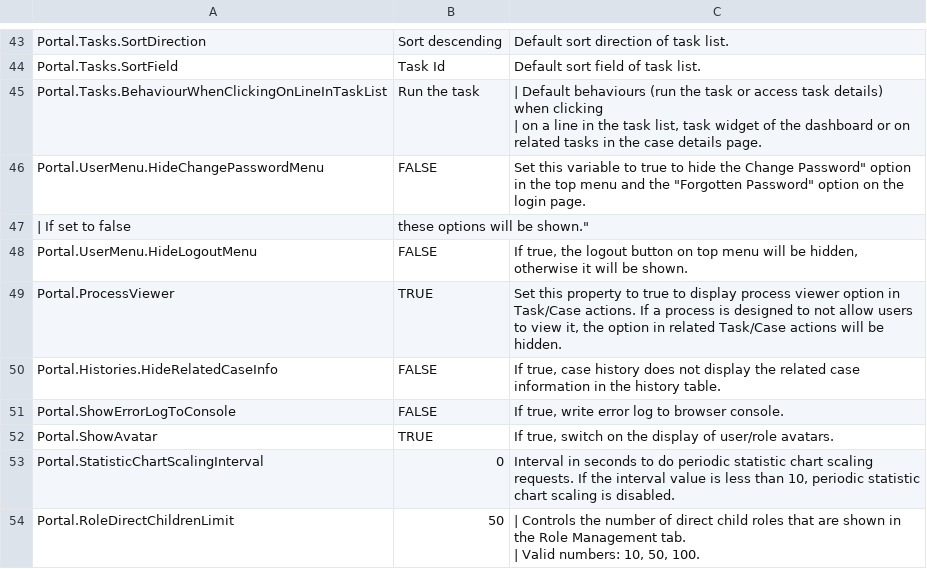
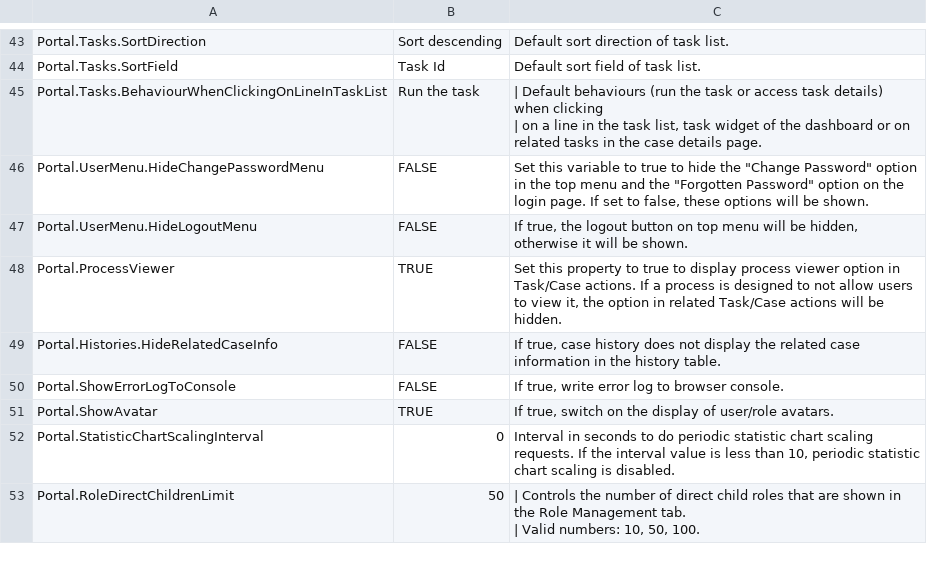
Before and after one commit to lttung-axonivy/portal, a CSV file: Documentation/portal-guide/source/portal-user-guide/admin-settings/documents/available_settings.csv, drawn as a sheet; only a part is shown, gaps mark what is left out.

Commit message:
Feature/ivyportal 16944 hide password forgotten function in specific cases lts (#898)
* feature/IVYPORTAL-16944-Hide-Password-forgotten-function-in-specific-cases-lts
_ fix document

```diff
--- a/Documentation/portal-guide/source/portal-user-guide/admin-settings/documents/available_settings.csv
+++ b/Documentation/portal-guide/source/portal-user-guide/admin-settings/documents/available_settings.csv
@@ -55,4 +55,3 @@ Portal.Tasks.BehaviourWhenClickingOnLineInTaskList,Run the task,"| Default behav
 | on a line in the task list, task widget of the dashboard or on related tasks in the case details page."
-Portal.UserMenu.HideChangePasswordMenu,FALSE,"Set this variable to true to hide the "Change Password" option in the top menu and the "Forgotten Password" option on the login page.
-| If set to false, these options will be shown."
+Portal.UserMenu.HideChangePasswordMenu,FALSE,"Set this variable to true to hide the ""Change Password"" option in the top menu and the ""Forgotten Password"" option on the login page. If set to false, these options will be shown."
 Portal.UserMenu.HideLogoutMenu,FALSE,"If true, the logout button on top menu will be hidden, otherwise it will be shown."
```
